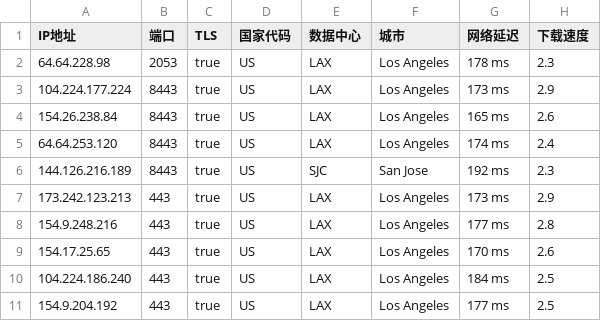
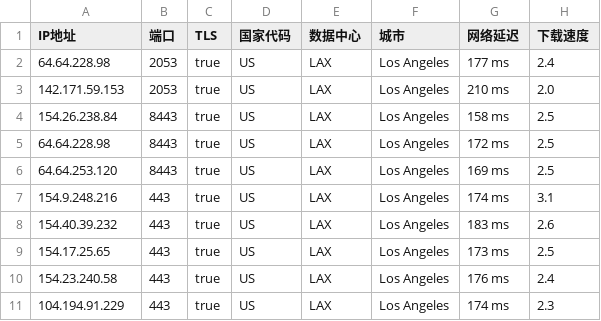
Before and after one commit to chuansuodiqiu/DownlodKV, a CSV file: US.csv, drawn as a sheet.

```diff
--- a/US.csv
+++ b/US.csv
@@ -1,11 +1,11 @@
 IP地址,端口,TLS,国家代码,数据中心,城市,网络延迟,下载速度
-64.64.228.98,2053,true,US,LAX,Los Angeles,178 ms,2.3
-104.224.177.224,8443,true,US,LAX,Los Angeles,173 ms,2.9
-154.26.238.84,8443,true,US,LAX,Los Angeles,165 ms,2.6
-64.64.253.120,8443,true,US,LAX,Los Angeles,174 ms,2.4
-144.126.216.189,8443,true,US,SJC,San Jose,192 ms,2.3
-173.242.123.213,443,true,US,LAX,Los Angeles,173 ms,2.9
-154.9.248.216,443,true,US,LAX,Los Angeles,177 ms,2.8
-154.17.25.65,443,true,US,LAX,Los Angeles,170 ms,2.6
-104.224.186.240,443,true,US,LAX,Los Angeles,184 ms,2.5
-154.9.204.192,443,true,US,LAX,Los Angeles,177 ms,2.5
+64.64.228.98,2053,true,US,LAX,Los Angeles,177 ms,2.4
+142.171.59.153,2053,true,US,LAX,Los Angeles,210 ms,2.0
+154.26.238.84,8443,true,US,LAX,Los Angeles,158 ms,2.5
+64.64.228.98,8443,true,US,LAX,Los Angeles,172 ms,2.5
+64.64.253.120,8443,true,US,LAX,Los Angeles,169 ms,2.5
+154.9.248.216,443,true,US,LAX,Los Angeles,174 ms,3.1
+154.40.39.232,443,true,US,LAX,Los Angeles,183 ms,2.6
+154.17.25.65,443,true,US,LAX,Los Angeles,173 ms,2.5
+154.23.240.58,443,true,US,LAX,Los Angeles,176 ms,2.4
+104.194.91.229,443,true,US,LAX,Los Angeles,174 ms,2.3
```
Also changed, not shown: JP.csv, 3 other files.
